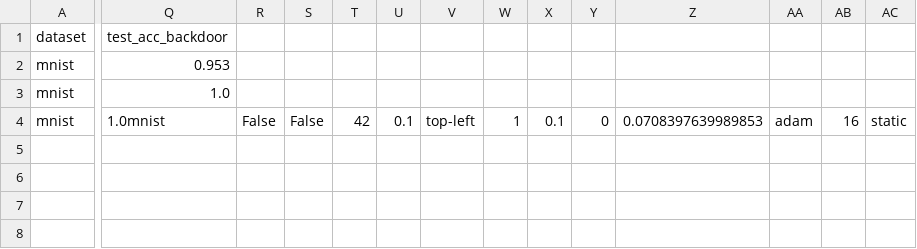
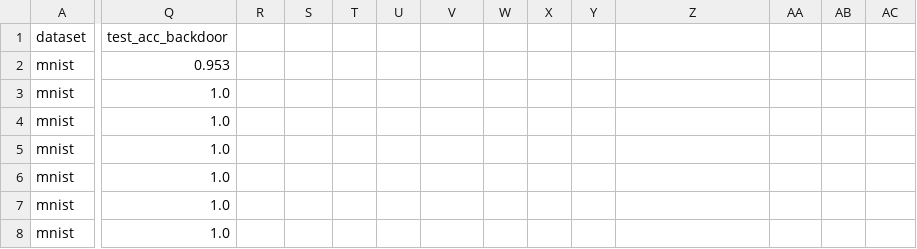
Before and after one commit to Valkyriean/Sneaky-Spikes, a CSV file: experiments/results.csv, drawn as a sheet; only a part is shown, gaps mark what is left out; rows hold the shown columns only; the diff covers the shown part only; the diff names each change by its address in the sheet, - before the commit and + after, or states it on an @@ line.

```diff
--- a/experiments/results.csv
+++ b/experiments/results.csv
-Q4 (test_acc_backdoor): 1.0mnist
+Q4 (test_acc_backdoor): 1.0
-R4: False
+R4: (empty)
-S4: False
+S4: (empty)
-T4: 42
+T4: (empty)
-U4: 0.1
+U4: (empty)
-V4: top-left
+V4: (empty)
-W4: 1
+W4: (empty)
-X4: 0.1
+X4: (empty)
-Y4: 0
+Y4: (empty)
-Z4: 0.0708397639989853
+Z4: (empty)
-AA4: adam
+AA4: (empty)
-AB4: 16
+AB4: (empty)
-AC4: static
+AC4: (empty)
+row 5: mnist | 1.0
+row 6: mnist | 1.0
+row 7: mnist | 1.0
+row 8: mnist | 1.0
```
Also changed, not shown: 4 edited cells elsewhere in this file, 11 other files.
